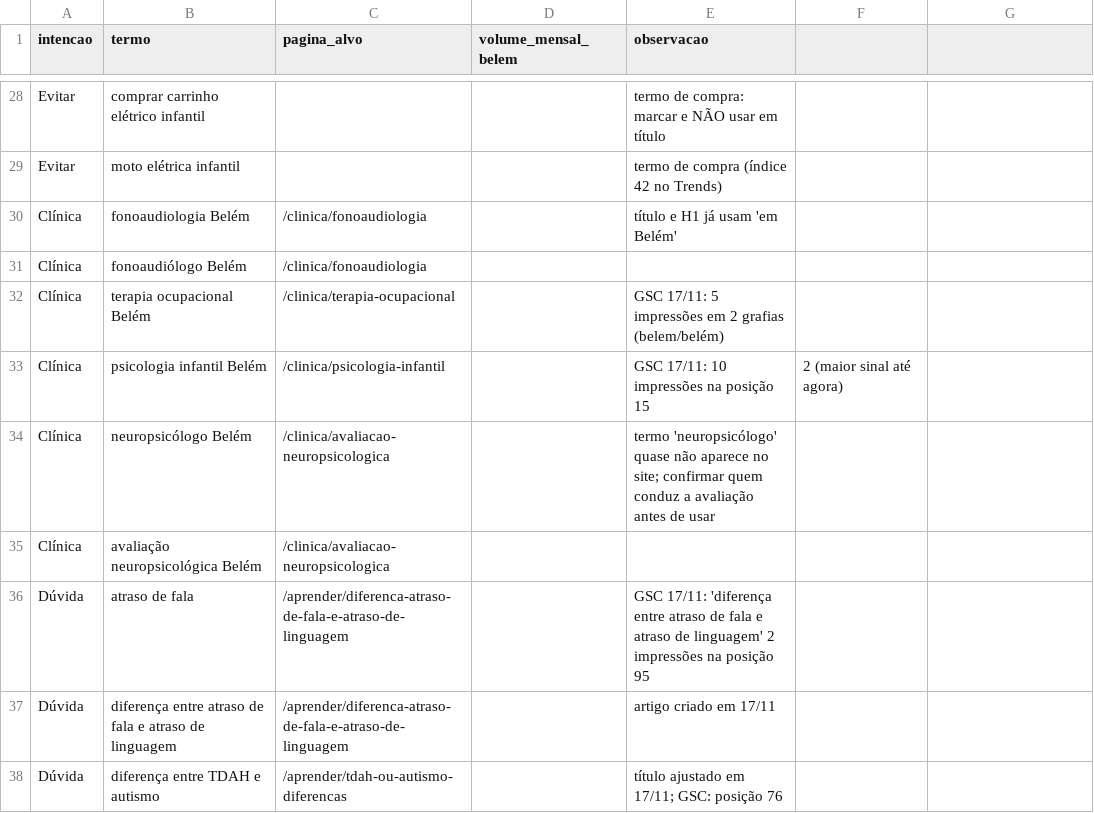
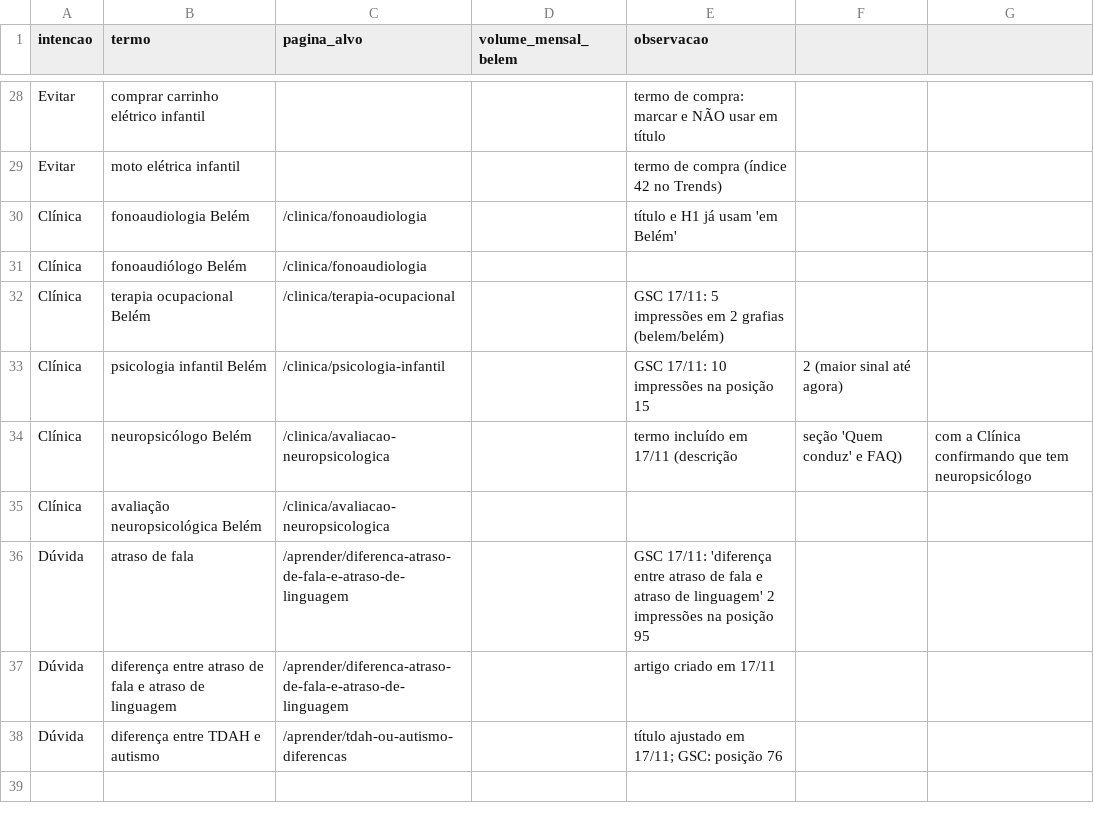
Before and after one commit to brunofreitasbm-web/landing_page_faca_amigos, a CSV file: docs/palavras-chave-planejador.csv, drawn as a sheet; only a part is shown, gaps mark what is left out.

```diff
--- a/docs/palavras-chave-planejador.csv
+++ b/docs/palavras-chave-planejador.csv
@@ -33,3 +33,3 @@ Clínica,terapia ocupacional Belém,/clinica/terapia-ocupacional,,GSC 17/11: 5 i
 Clínica,psicologia infantil Belém,/clinica/psicologia-infantil,,GSC 17/11: 10 impressões na posição 15,2 (maior sinal até agora)
-Clínica,neuropsicólogo Belém,/clinica/avaliacao-neuropsicologica,,termo 'neuropsicólogo' quase não aparece no site; confirmar quem conduz a avaliação antes de usar
+Clínica,neuropsicólogo Belém,/clinica/avaliacao-neuropsicologica,,termo incluído em 17/11 (descrição, seção 'Quem conduz' e FAQ), com a Clínica confirmando que tem neuropsicólogo
 Clínica,avaliação neuropsicológica Belém,/clinica/avaliacao-neuropsicologica,,
```
Also changed, not shown: 2 other files.
